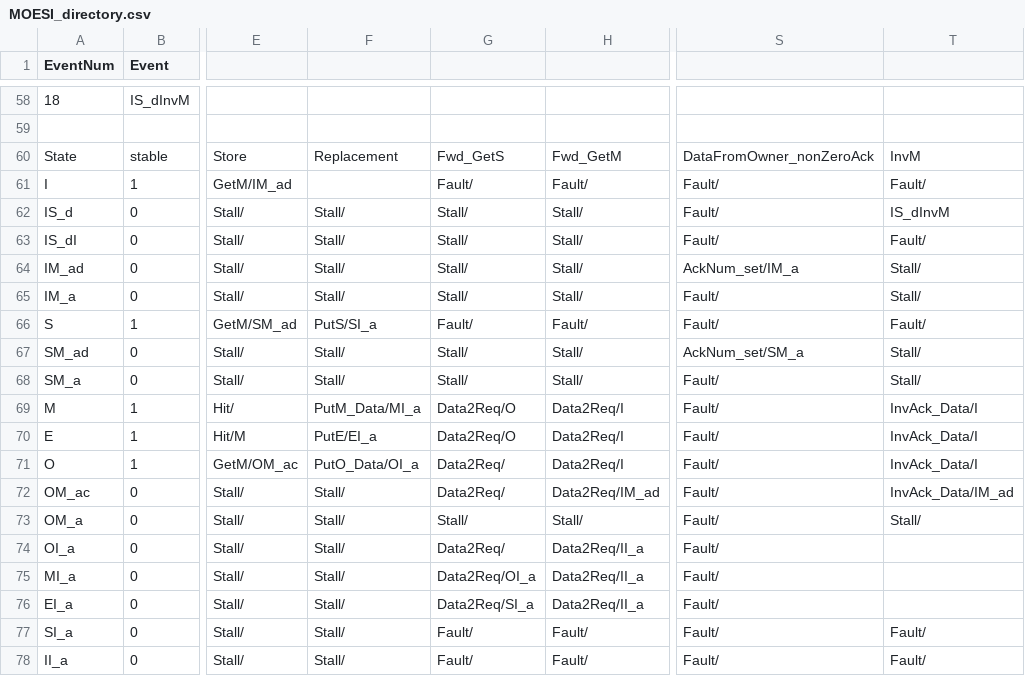
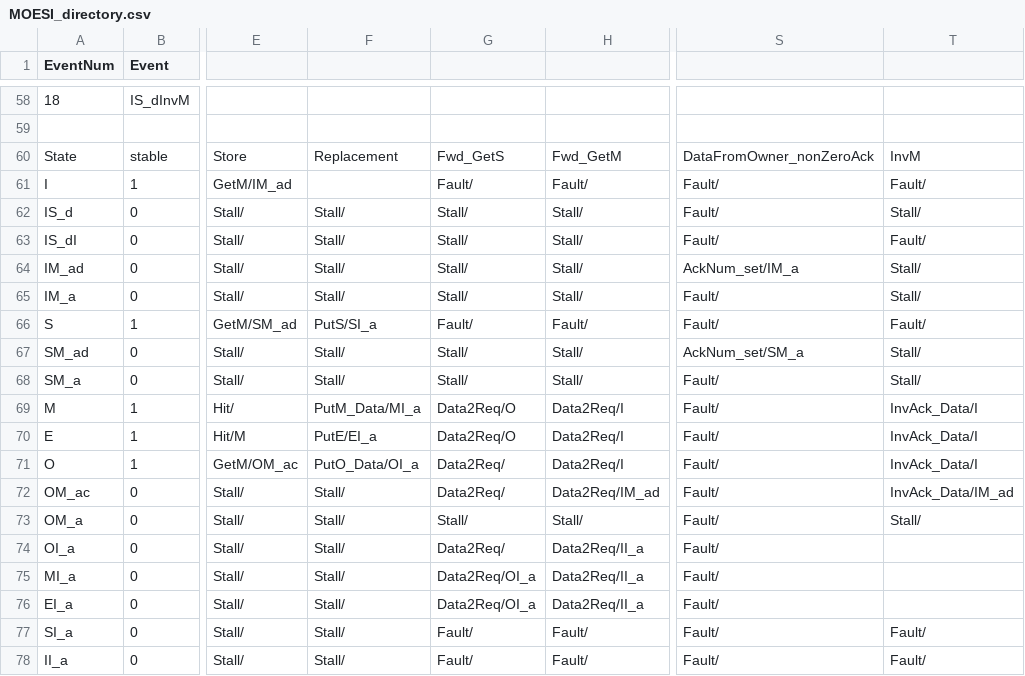
Before and after one commit to FanosResearch/OctopusSimulator, a CSV file: Protocols_FSM/MOESI_directory.csv, drawn as a sheet; only a part is shown, gaps mark what is left out; the diff names each change by its address in the sheet, - before the commit and + after, or states it on an @@ line.

Commit message:
Directory FSMs: one table per protocol and level, all fixes in place
The races are protocol bugs, not banking ones, so their fixes go into the
base tables and the variant files are deleted:

  MESI_directory      <- MESI_directory_banked_v2 (IM_aInv, InvM)
  MESI_LLC_directory  <- MESI_LLC_directory_v3 (SendInvM, last-sharer stale Put)
  MSI_LLC_directory   <- MSI_LLC_directory_v2 (last-sharer stale PutM)
  MOESI_directory     <- MOESI_directory_v2 (network's)
  MOESI_LLC_directory <- MOESI_LLC_directory_v2 (network's)

MSI_directory gets MESI's cells (B4a, a60198ca, was MESI only): an owner
evicted while it still collects acks no longer faults. IM_a/SM_a + Inv ->
IM_aInv (completes the store, returns the data); SM_a + Fwd_* saved in new
SM_aS/SM_aSI/SM_aI, as IM_a does; IS_d/IS_dI + Fwd_* stall. The new states
are appended last (rows are positional). Apart from E and O, the MSI
tables are now a subset of the MESI ones, cell by cell. Found by dir-msi
2 banks, TDM, overlapping MSHR masks, iirflt01: IM_a + Inv Fault.

The L1 Fault print now names controller, state, event and message.
Code comments and banked.sh defaults name the base tables.

Gate: regress 81 runs complete, snoop runs byte-identical, 21 directory
runs change (dir-msi 9, dir-mesi 3, dir-moesi 9; dir-moesi/basefp01 now
completes); banked 240/240 for all families under FCFS, RR and TDM, with
and without an MSHR partition.

```diff
--- a/Protocols_FSM/MOESI_directory.csv
+++ b/Protocols_FSM/MOESI_directory.csv
-T62: IS_dInvM
+T62: Stall/
-G76: Data2Req/SI_a
+G76: Data2Req/OI_a
```
Also changed, not shown: Protocols_FSM/MESI_LLC_directory.csv, Protocols_FSM/MESI_directory.csv, 16 other files.
